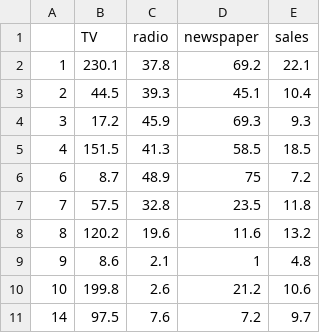
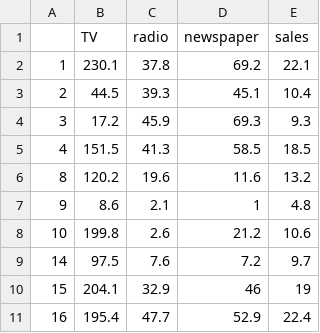
Before and after one commit to Sonakunwar21/MLOps, a CSV file: data/data.csv, drawn as a sheet; only a part is shown; the shorter side is filled out with more unchanged rows; the diff names each change by its address in the sheet, - before the commit and + after, or states it on an @@ line.

```diff
--- a/data/data.csv
+++ b/data/data.csv
-row 6: 6 | 8.7 | 48.9 | 75 | 7.2
-row 7: 7 | 57.5 | 32.8 | 23.5 | 11.8
```
Also changed, not shown: 1 other file.
